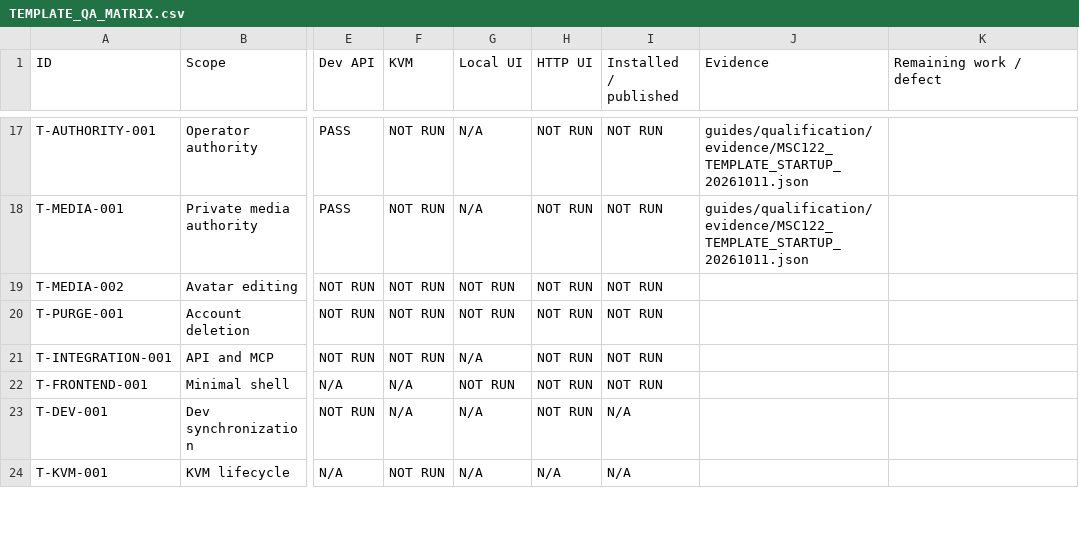
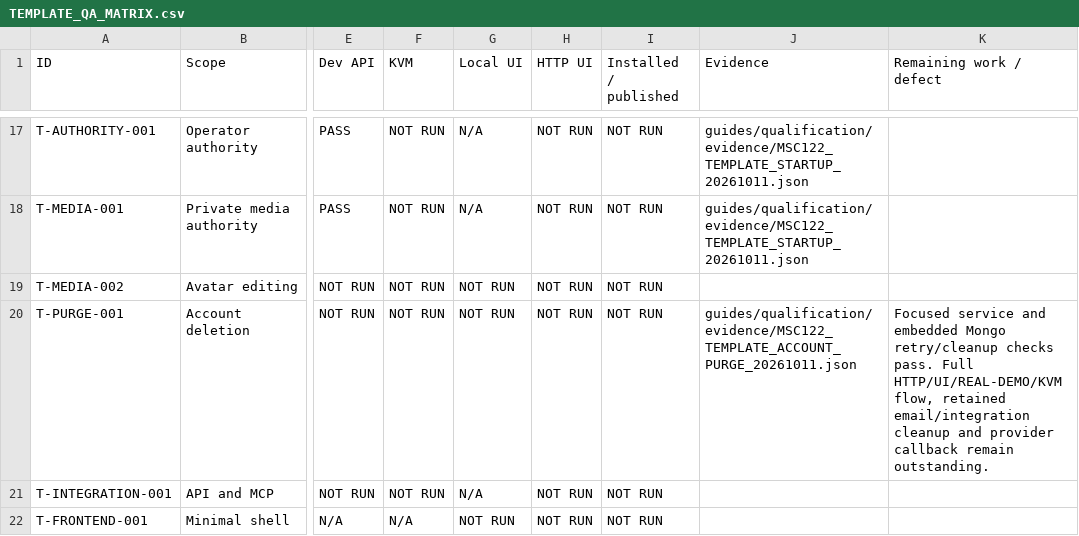
Before and after one commit to fssrepository/myscoutee-template, a CSV file: guides/qa/matrices/TEMPLATE_QA_MATRIX.csv, drawn as a sheet; only a part is shown, gaps mark what is left out; the shorter side is filled out with more unchanged rows; the diff names each change by its address in the sheet, - before the commit and + after, or states it on an @@ line.

Commit message:
feat(MSC-122): select durable account cleanup for retained template domains

```diff
--- a/guides/qa/matrices/TEMPLATE_QA_MATRIX.csv
+++ b/guides/qa/matrices/TEMPLATE_QA_MATRIX.csv
-J20 (Evidence): (empty)
+J20 (Evidence): guides/qualification/evidence/MSC122_TEMPLATE_ACCOUNT_PURGE_20261011.json
-K20 (Remaining work / defect): (empty)
+K20 (Remaining work / defect): Focused service and embedded Mongo retry/cleanup checks pass. Full HTTP/UI/REAL-DEMO/KVM flow, retained email/integration cleanup and provider callback remain outstanding.
```
Also changed, not shown: 30 other files.
